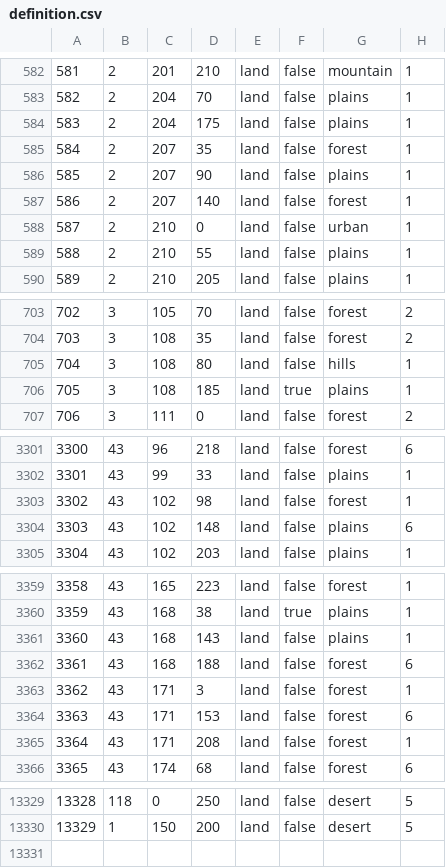
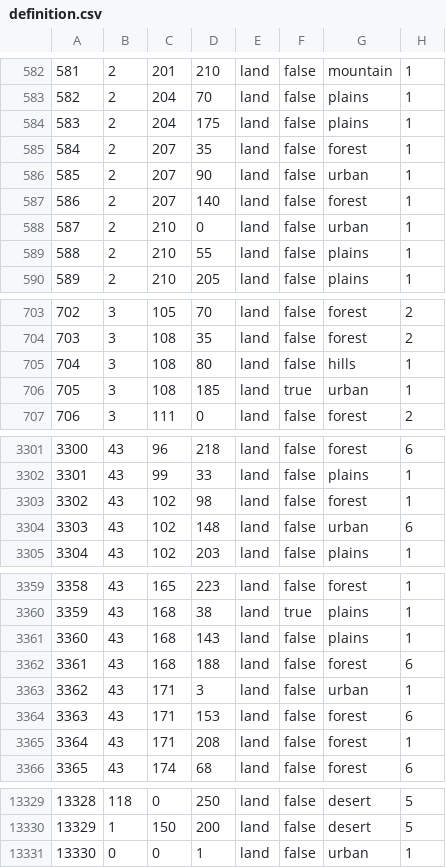
Before and after one commit to Kommandanter/GDU, a CSV file: map/definition.csv, drawn as a sheet; only a part is shown, gaps mark what is left out; the diff covers the shown part only.

Commit message:
Additional urban tiles added in some Soviet states such as Kiev, Smolensk, Rostov, Voronezh, and Gorki. Also, some of the small tiles such as Dunkirk across the map are de-cancerized a bit.

```diff
--- a/map/definition.csv
+++ b/map/definition.csv
@@ -585,3 +585,3 @@
 584;2;207;35;land;false;forest;1
-585;2;207;90;land;false;plains;1
+585;2;207;90;land;false;urban;1
 586;2;207;140;land;false;forest;1
@@ -705,3 +705,3 @@
 704;3;108;80;land;false;hills;1
-705;3;108;185;land;true;plains;1
+705;3;108;185;land;true;urban;1
 706;3;111;0;land;false;forest;2
@@ -3303,3 +3303,3 @@
 3302;43;102;98;land;false;forest;1
-3303;43;102;148;land;false;plains;6
+3303;43;102;148;land;false;urban;6
 3304;43;102;203;land;false;plains;1
@@ -3362,3 +3362,3 @@
 3361;43;168;188;land;false;forest;6
-3362;43;171;3;land;false;forest;1
+3362;43;171;3;land;false;urban;1
 3363;43;171;153;land;false;forest;6
@@ -13330 +13330,2 @@
 13329;1;150;200;land;false;desert;5
+13330;0;0;1;land;false;urban;1
```
Also changed, not shown: 3 edited cells elsewhere in this file, 10 other files.
